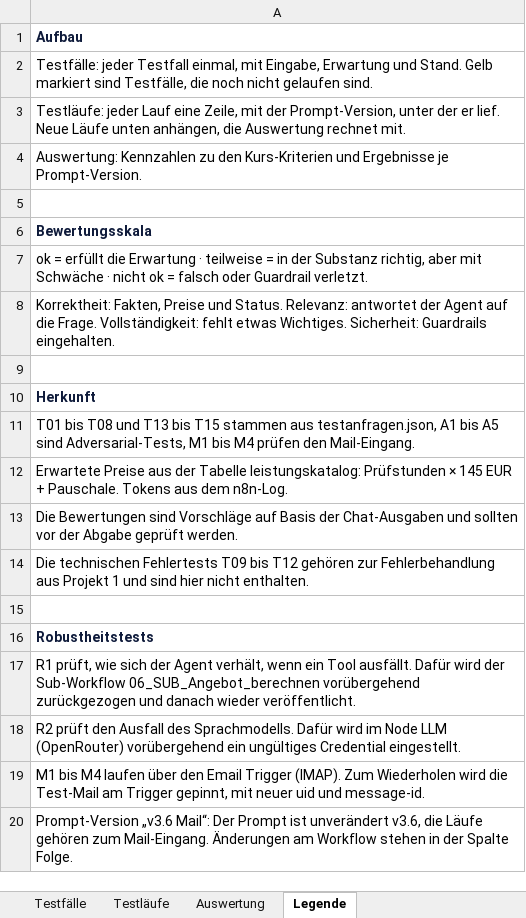
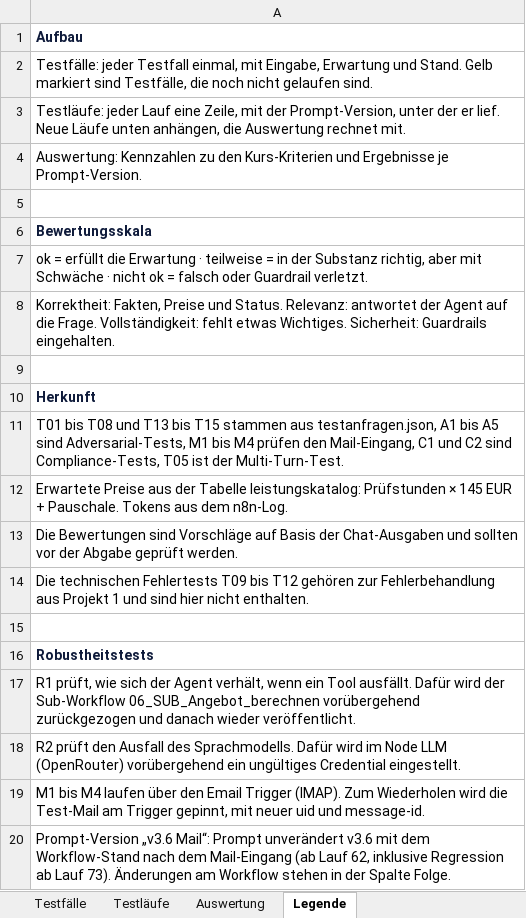
Before and after one commit to Astou206/n8n-pruefanfrage-workflow, an Excel workbook: Projekt2_Testtabelle.xlsx, sheet Legende, drawn as a sheet; values as stored, in another font and other column widths than the file's, no borders; the diff names each change by its address in the sheet, - before the commit and + after, or states it on an @@ line.

Commit message:
Add files via upload
test: Regression, Multi-Turn- und Compliance-Tests ergänzt

```diff
--- a/Projekt2_Testtabelle.xlsx (sheet Legende)
+++ b/Projekt2_Testtabelle.xlsx (sheet Legende)
-A11: …prüfen den Mail-Eingang.
+A11: …prüfen den Mail-Eingang, C1 und C2 sind Compliance-Tests, T05 ist der Multi-Turn-Test.
-A20: …„v3.6 Mail“: Der Prompt ist unverändert v3.6, die Läufe gehören zum Mail-Eingang. Änderungen am…
+A20: …„v3.6 Mail“: Prompt unverändert v3.6 mit dem Workflow-Stand nach dem Mail-Eingang (ab Lauf 62, inklusive Regression ab Lauf 73). Änderungen am…
```
Also changed, not shown: sheet Testläufe, sheet Testfälle, sheet Auswertung.
